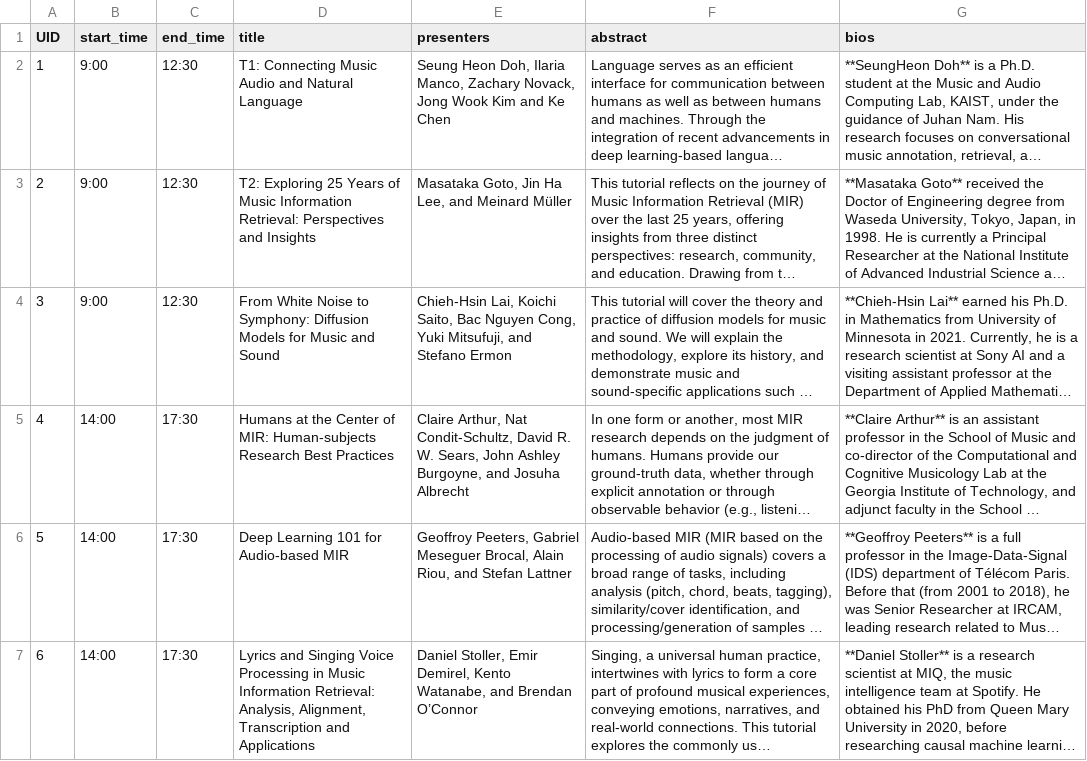
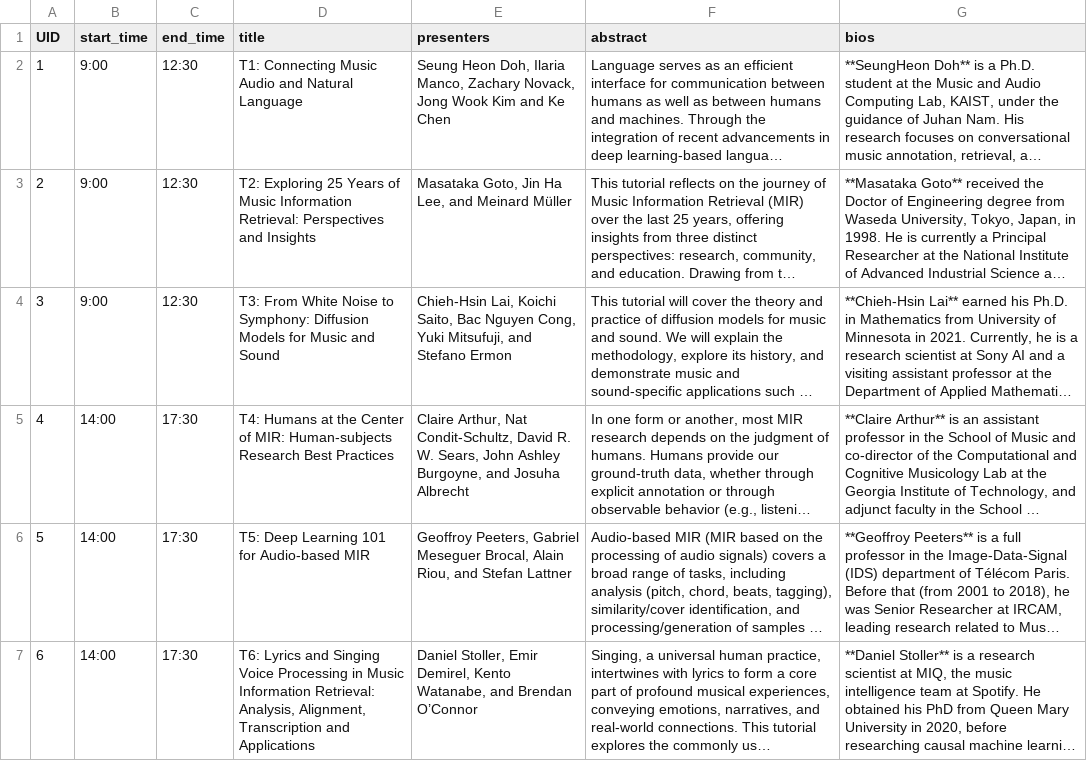
Before and after one commit to ismir2024program/ismir2024program.github.io, a CSV file: sitedata/tutorials.csv, drawn as a sheet; long unchanged cells end in …; the diff names each change by its address in the sheet, - before the commit and + after, or states it on an @@ line.

Commit message:
For tutorials, add T tags.

```diff
--- a/sitedata/tutorials.csv
+++ b/sitedata/tutorials.csv
-D4 (title): From White…
+D4 (title): T3: From White…
-D5 (title): Humans at…
+D5 (title): T4: Humans at…
-D6 (title): Deep Learning 101 for Audio-based MIR
+D6 (title): T5: Deep Learning 101 for Audio-based MIR
-D7 (title): Lyrics and…
+D7 (title): T6: Lyrics and…
```
